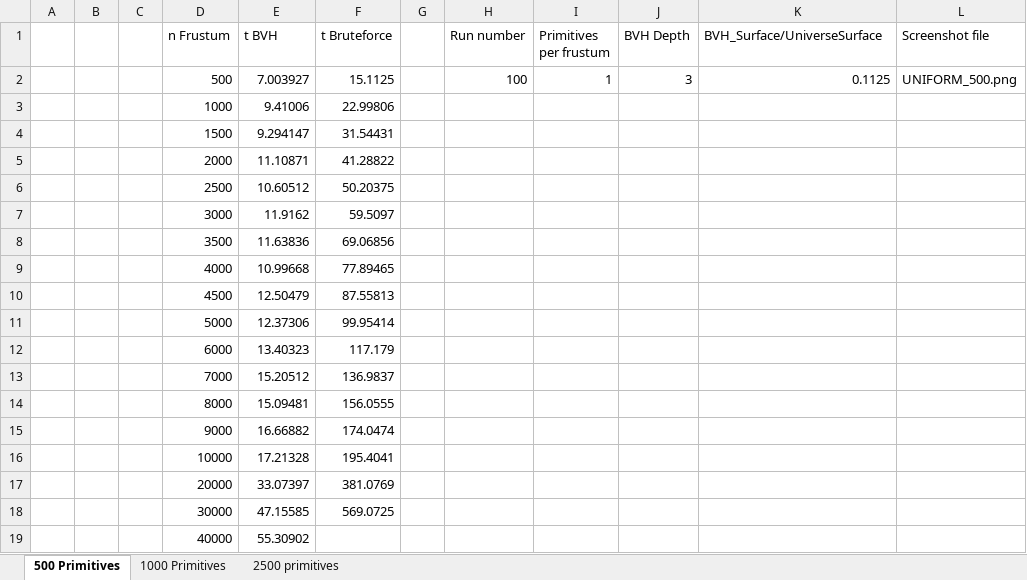
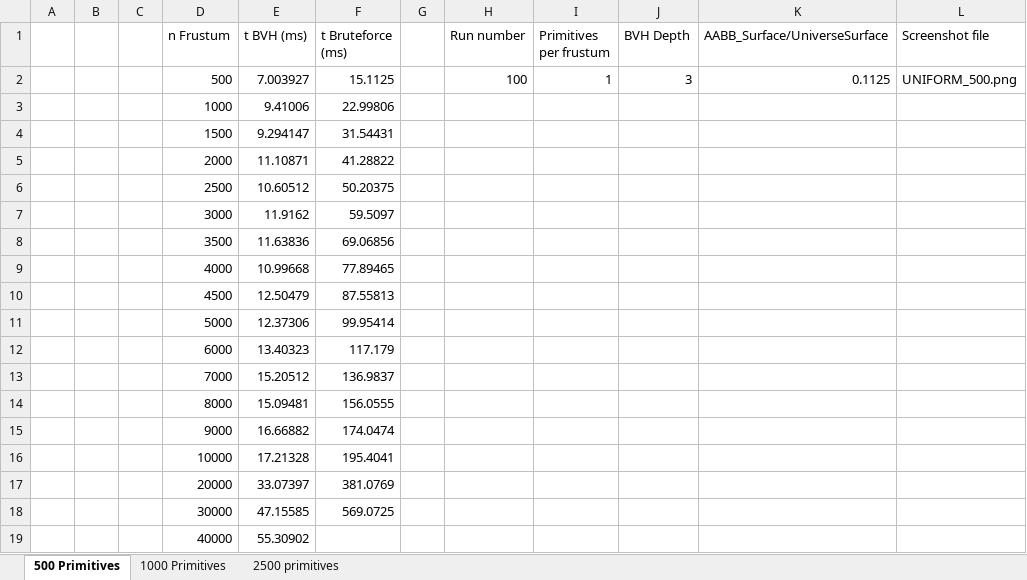
Before and after one commit to Buanderie/gpufrustum, an Excel workbook: doc/Results/CullingResults_UNIFORM.xlsx, sheet 500 Primitives, drawn as a sheet; only a part is shown; values as stored, in another font and other column widths than the file's, no borders; charts and pictures not drawn; the diff names each change by its address in the sheet, - before the commit and + after, or states it on an @@ line.

```diff
--- a/doc/Results/CullingResults_UNIFORM.xlsx (sheet 500 Primitives)
+++ b/doc/Results/CullingResults_UNIFORM.xlsx (sheet 500 Primitives)
-E1: t BVH
+E1: t BVH (ms)
-F1: t Bruteforce
+F1: t Bruteforce (ms)
-K1: BVH_Surface/UniverseSurface
+K1: AABB_Surface/UniverseSurface
```
Also changed, not shown: sheet 2500 primitives, sheet 1000 Primitives, charts or pictures, doc/Results/CullingResults_CLUSTERS.xlsx, doc/Results/CullingResults_MIX.xlsx, 3 other files.
